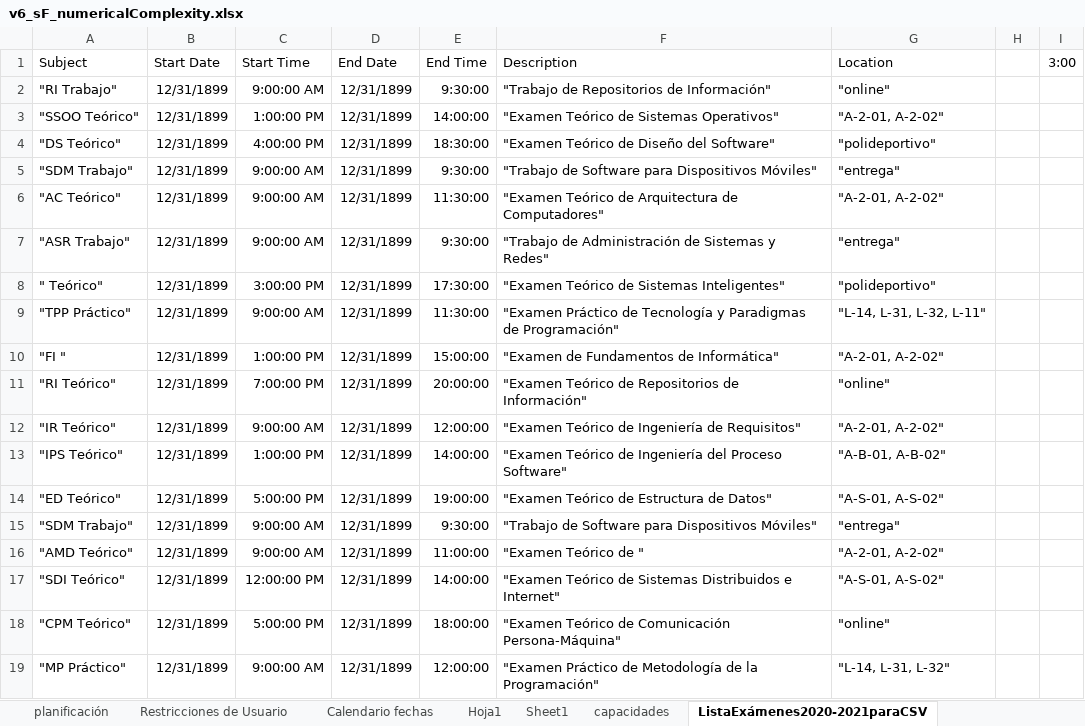
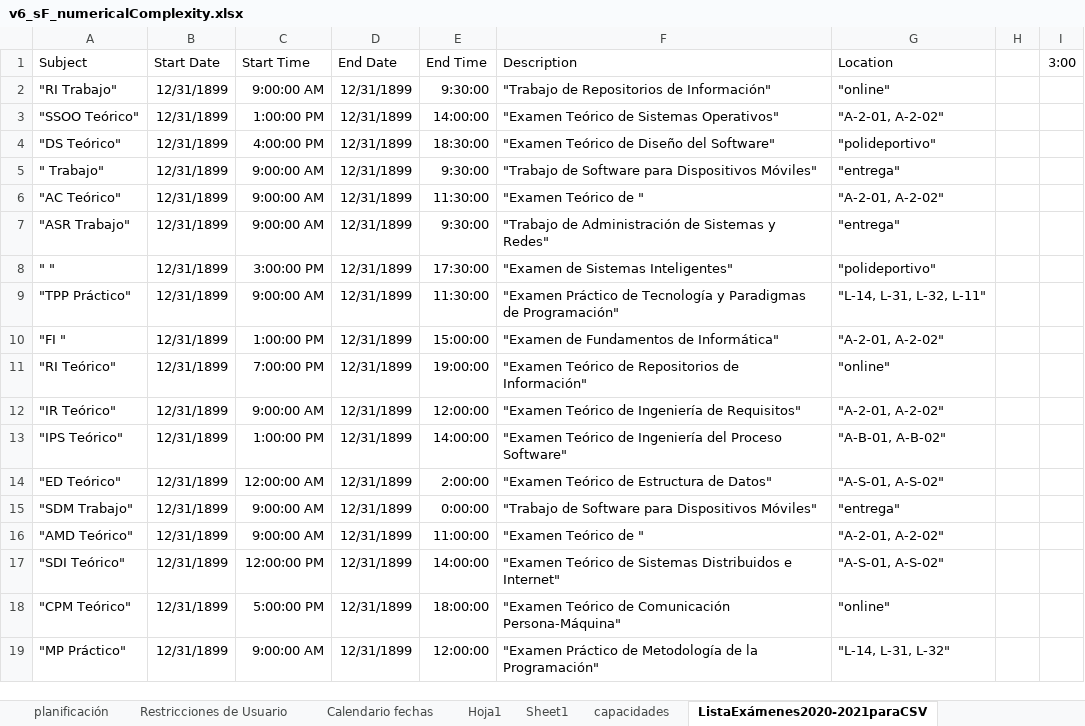
Before and after one commit to luispc1998/Exam_Classifier, an Excel workbook: files/pruebas/v6_sF_numericalComplexity.xlsx, sheet ListaExámenes2020-2021paraCSV, drawn as a sheet; only a part is shown; values as stored, in another font and other column widths than the file's, no borders; the diff names each change by its address in the sheet, - before the commit and + after, or states it on an @@ line.

```diff
--- a/files/pruebas/v6_sF_numericalComplexity.xlsx (sheet ListaExámenes2020-2021paraCSV)
+++ b/files/pruebas/v6_sF_numericalComplexity.xlsx (sheet ListaExámenes2020-2021paraCSV)
-A5 (Subject): "SDM Trabajo"
+A5 (Subject): " Trabajo"
-F6 (Description): "Examen Teórico de Arquitectura de Computadores"
+F6 (Description): "Examen Teórico de "
-A8 (Subject): " Teórico"
+A8 (Subject): " "
-F8 (Description): "Examen Teórico de Sistemas Inteligentes"
+F8 (Description): "Examen de Sistemas Inteligentes"
-E11 (End Time): 20:00:00
+E11 (End Time): 19:00:00
-C14 (Start Time): 5:00:00 PM
+C14 (Start Time): 12:00:00 AM
-E14 (End Time): 19:00:00
+E14 (End Time): 2:00:00
-E15 (End Time): 9:30:00
+E15 (End Time): 0:00:00
```
Also changed, not shown: sheet planificación, sheet Hoja1, 11 other files.
